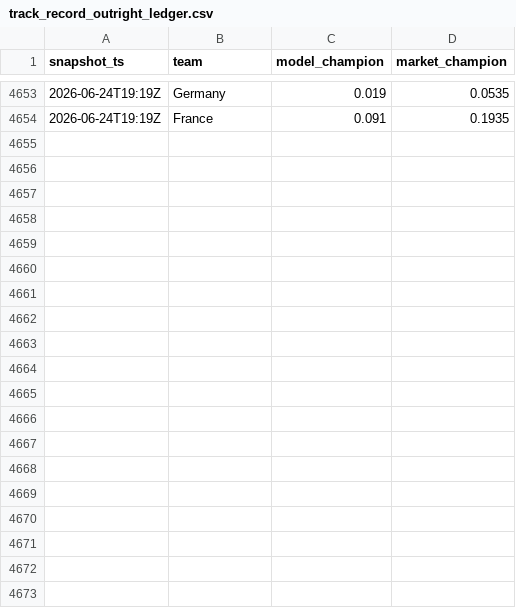
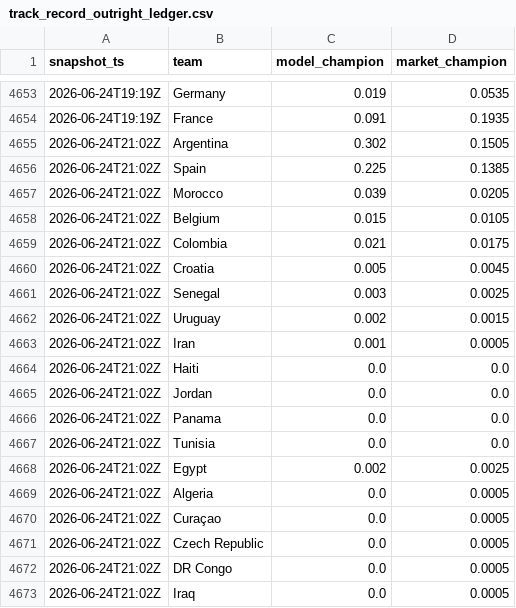
Before and after one commit to matteodethomasis-svg/wc2026-model, a CSV file: reports/track_record_outright_ledger.csv, drawn as a sheet; only a part is shown, gaps mark what is left out; the diff covers the shown part only.

```diff
--- a/reports/track_record_outright_ledger.csv
+++ b/reports/track_record_outright_ledger.csv
@@ -4654 +4654,20 @@ snapshot_ts,team,model_champion,market_champion
 2026-06-24T19:19Z,France,0.091,0.1935
+2026-06-24T21:02Z,Argentina,0.302,0.1505
+2026-06-24T21:02Z,Spain,0.225,0.1385
+2026-06-24T21:02Z,Morocco,0.039,0.0205
+2026-06-24T21:02Z,Belgium,0.015,0.0105
+2026-06-24T21:02Z,Colombia,0.021,0.0175
+2026-06-24T21:02Z,Croatia,0.005,0.0045
+2026-06-24T21:02Z,Senegal,0.003,0.0025
+2026-06-24T21:02Z,Uruguay,0.002,0.0015
+2026-06-24T21:02Z,Iran,0.001,0.0005
+2026-06-24T21:02Z,Haiti,0.0,0.0
+2026-06-24T21:02Z,Jordan,0.0,0.0
+2026-06-24T21:02Z,Panama,0.0,0.0
+2026-06-24T21:02Z,Tunisia,0.0,0.0
+2026-06-24T21:02Z,Egypt,0.002,0.0025
+2026-06-24T21:02Z,Algeria,0.0,0.0005
+2026-06-24T21:02Z,Curaçao,0.0,0.0005
+2026-06-24T21:02Z,Czech Republic,0.0,0.0005
+2026-06-24T21:02Z,DR Congo,0.0,0.0005
+2026-06-24T21:02Z,Iraq,0.0,0.0005
```
Also changed, not shown: 28 added rows elsewhere in this file, data/interim/polymarket_world_cup_winner.csv, reports/baseline_latest_elo_ratings.csv, 5 other files.
